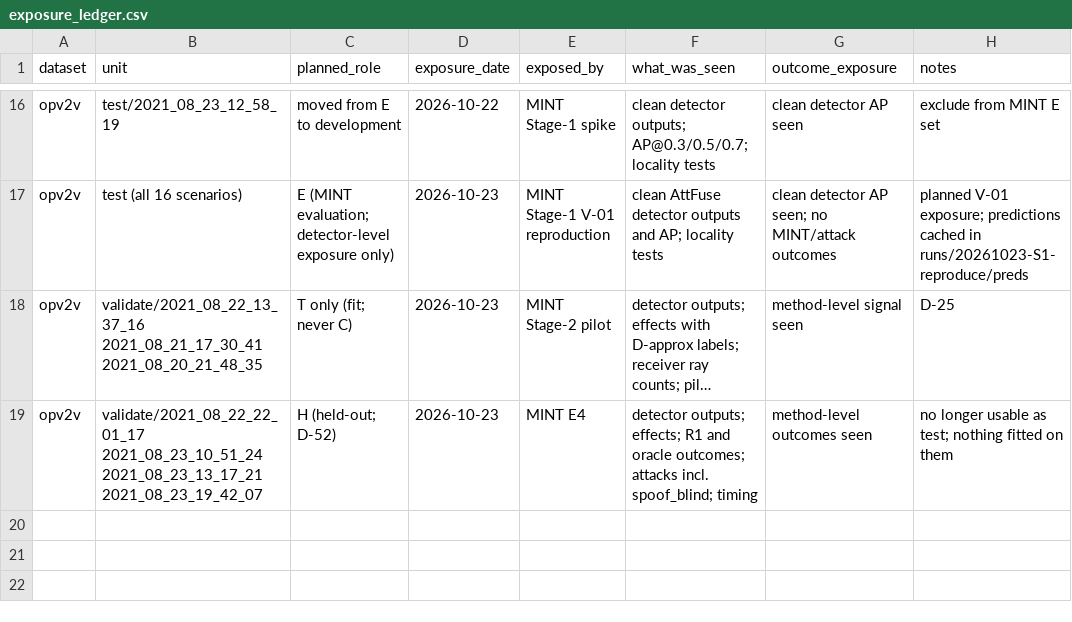
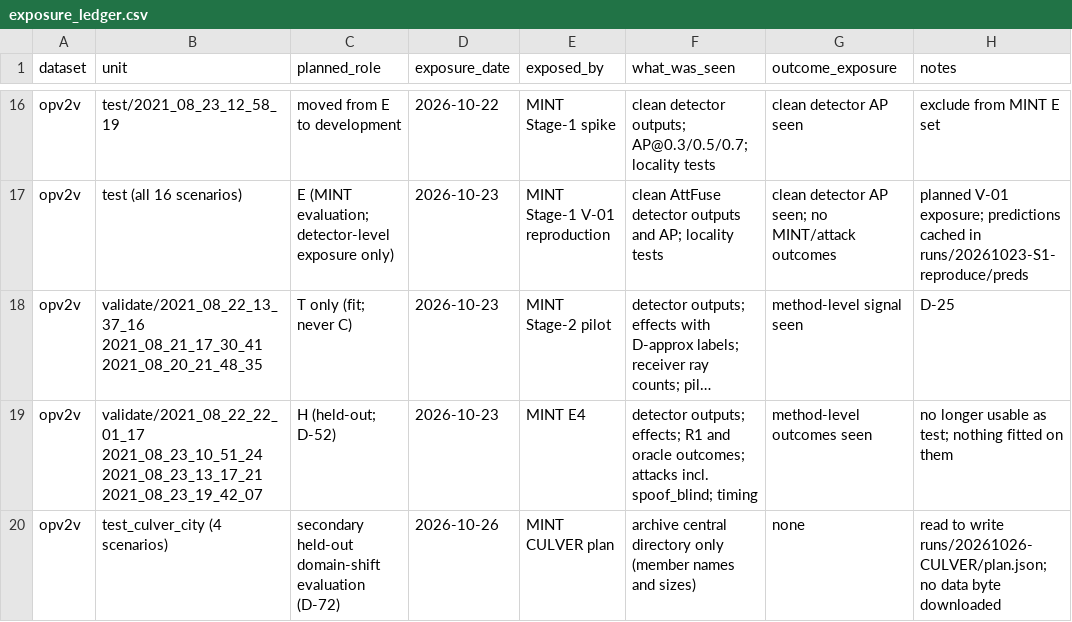
Before and after one commit to lokrim/Mint, a CSV file: planning/exposure_ledger.csv, drawn as a sheet; only a part is shown, gaps mark what is left out; long unchanged cells end in …; the diff names each change by its address in the sheet, - before the commit and + after, or states it on an @@ line.

```diff
--- a/planning/exposure_ledger.csv
+++ b/planning/exposure_ledger.csv
+row 20: opv2v | test_culver_city (4 scenarios) | secondary held-out domain-shift evaluation (D-72) | 2026-10-26 | MINT CULVER plan | archive central directory only (member names and sizes) | none | read to write runs/20261026-CULVER/plan.json; no data byte downloaded
```
Also changed, not shown: 3 other files.
